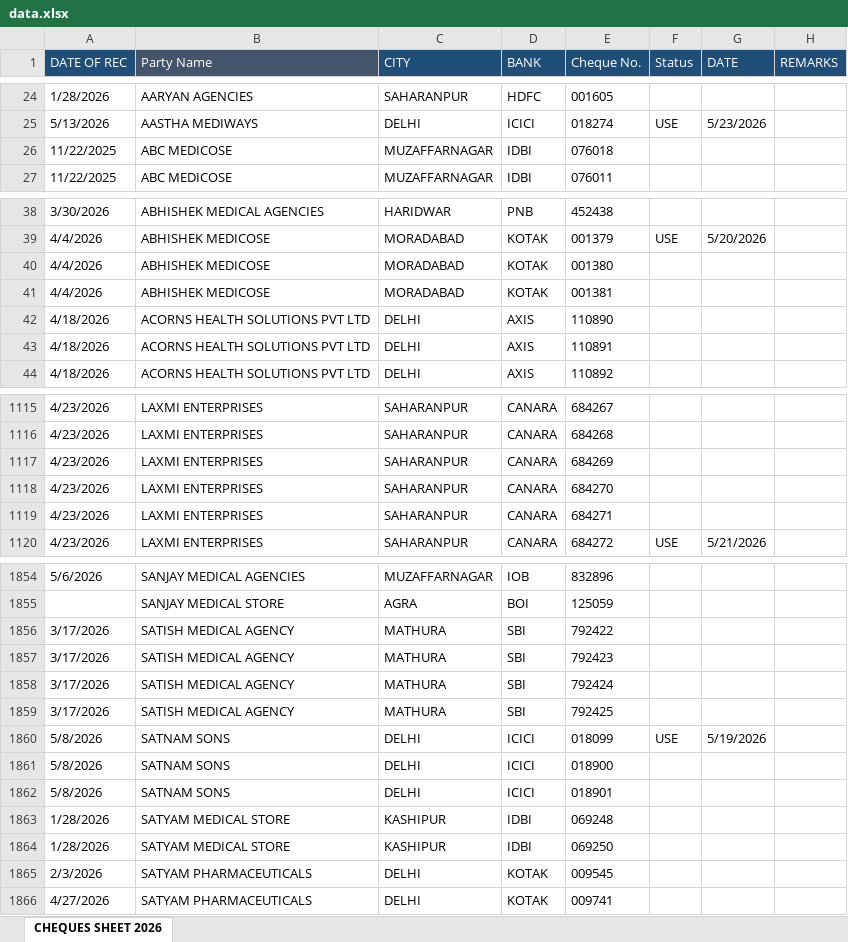
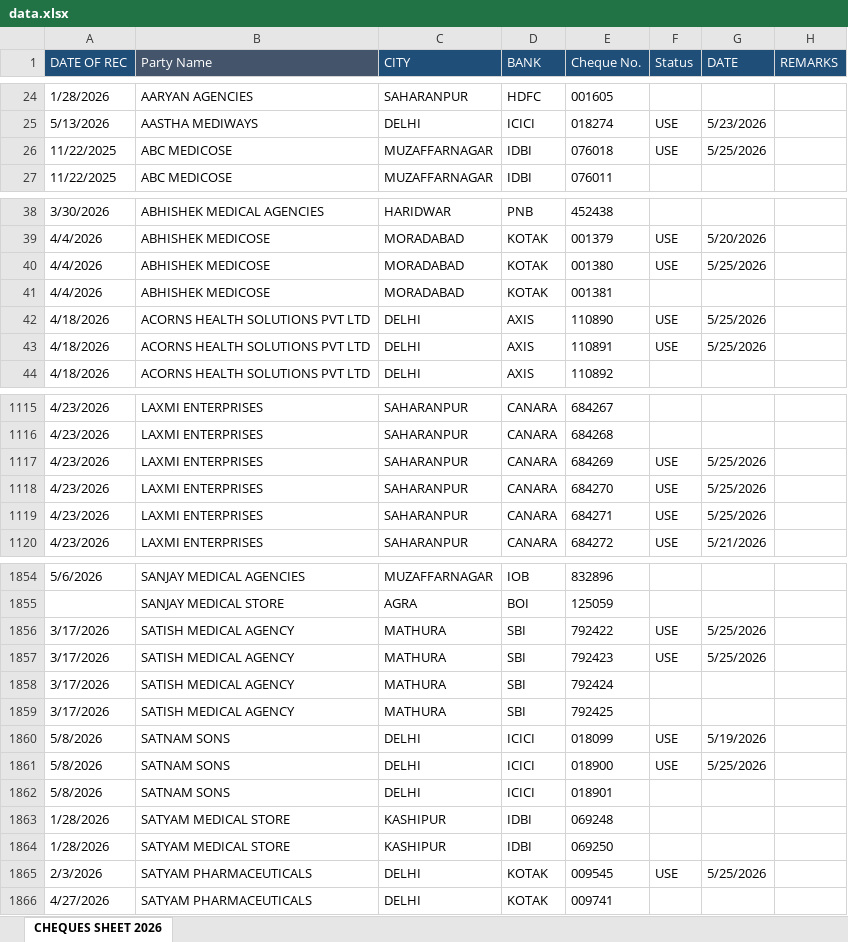
Before and after one commit to abenterprisesghz-stack/cheque-tracker, an Excel workbook: data.xlsx, sheet CHEQUES SHEET 2026, drawn as a sheet; only a part is shown, gaps mark what is left out; values as stored, in another font and other column widths than the file's, no borders; conditional formats not drawn; the diff covers the shown part only; the diff names each change by its address in the sheet, - before the commit and + after, or states it on an @@ line.

```diff
--- a/data.xlsx (sheet CHEQUES SHEET 2026)
+++ b/data.xlsx (sheet CHEQUES SHEET 2026)
-F26 (Status): (empty)
+F26 (Status): USE
-G26 (DATE): (empty)
+G26 (DATE): 5/25/2026
-F40 (Status): (empty)
+F40 (Status): USE
-G40 (DATE): (empty)
+G40 (DATE): 5/25/2026
-F42:F43 (Status): (empty)
+F42:F43 (Status): USE
-G42:G43 (DATE): (empty)
+G42:G43 (DATE): 5/25/2026
-F1117:F1119 (Status): (empty)
+F1117:F1119 (Status): USE
-G1117:G1119 (DATE): (empty)
+G1117:G1119 (DATE): 5/25/2026
-F1856:F1857 (Status): (empty)
+F1856:F1857 (Status): USE
-G1856:G1857 (DATE): (empty)
+G1856:G1857 (DATE): 5/25/2026
-F1861 (Status): (empty)
+F1861 (Status): USE
-G1861 (DATE): (empty)
+G1861 (DATE): 5/25/2026
-F1865 (Status): (empty)
+F1865 (Status): USE
-G1865 (DATE): (empty)
+G1865 (DATE): 5/25/2026
```
Also changed, not shown: 144 added rows and 81 edited cells elsewhere in this sheet.
